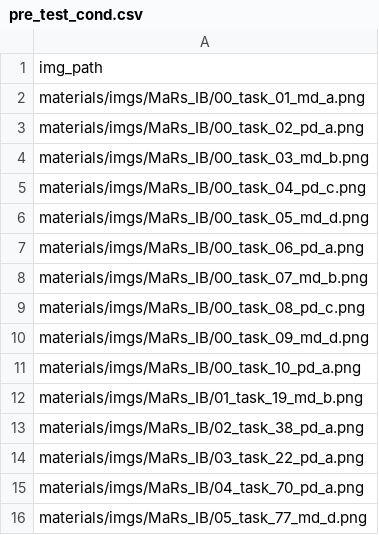
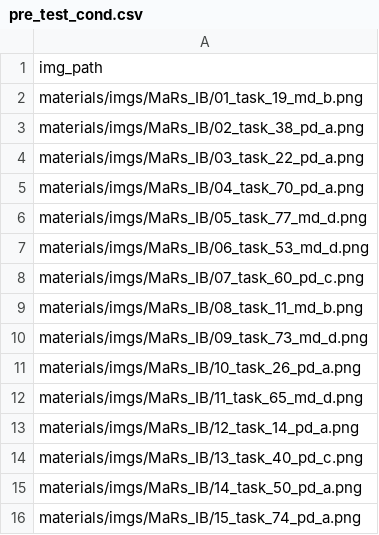
Before and after one commit to lun-ai/sequential-teaching, a CSV file: materials/pre_test_cond.csv, drawn as a sheet; only a part is shown; the shorter side is filled out with more unchanged rows.

Commit message:
[LA] impl pre_test_train & pre_test
Test to be completed

```diff
--- a/materials/pre_test_cond.csv
+++ b/materials/pre_test_cond.csv
@@ -1,12 +1,2 @@
 img_path
-materials/imgs/MaRs_IB/00_task_01_md_a.png
-materials/imgs/MaRs_IB/00_task_02_pd_a.png
-materials/imgs/MaRs_IB/00_task_03_md_b.png
-materials/imgs/MaRs_IB/00_task_04_pd_c.png
-materials/imgs/MaRs_IB/00_task_05_md_d.png
-materials/imgs/MaRs_IB/00_task_06_pd_a.png
-materials/imgs/MaRs_IB/00_task_07_md_b.png
-materials/imgs/MaRs_IB/00_task_08_pd_c.png
-materials/imgs/MaRs_IB/00_task_09_md_d.png
-materials/imgs/MaRs_IB/00_task_10_pd_a.png
 materials/imgs/MaRs_IB/01_task_19_md_b.png
```
Also changed, not shown: 3 other files.
